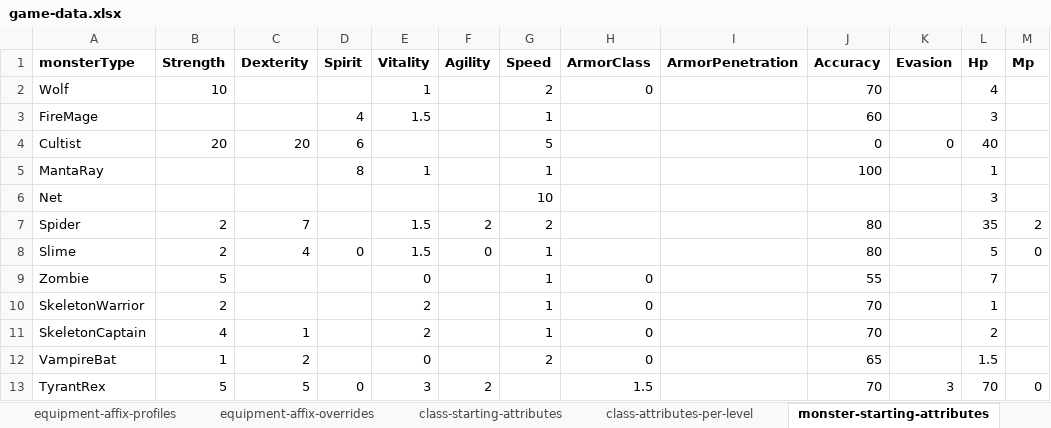
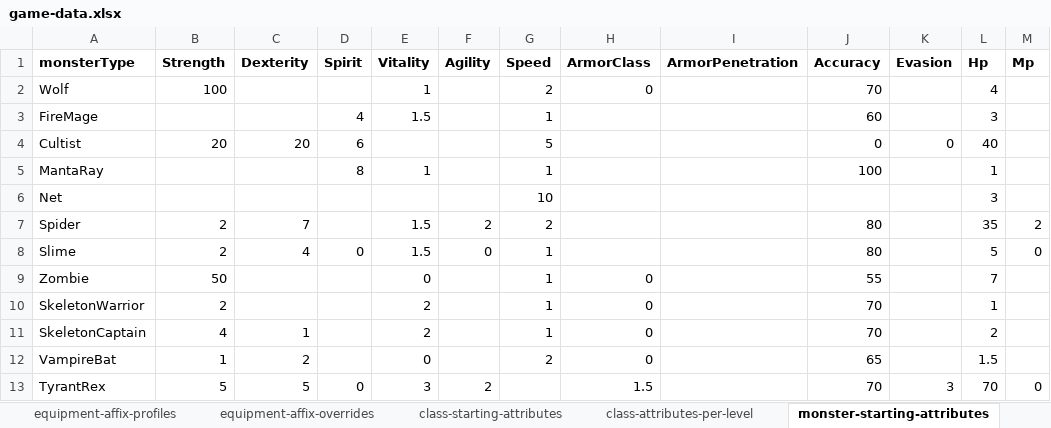
Before and after one commit to SnowdenWintermute/speed-dungeon, an Excel workbook: packages/balance-tools/game-data.xlsx, sheet monster-starting-attributes, drawn as a sheet; values as stored, in another font and other column widths than the file's, no borders; the diff names each change by its address in the sheet, - before the commit and + after, or states it on an @@ line.

Commit message:
attribute tables generating game code

```diff
--- a/packages/balance-tools/game-data.xlsx (sheet monster-starting-attributes)
+++ b/packages/balance-tools/game-data.xlsx (sheet monster-starting-attributes)
-B2 (Strength): 10
+B2 (Strength): 100
-B9 (Strength): 5
+B9 (Strength): 50
```
Also changed, not shown: 17 other files.
